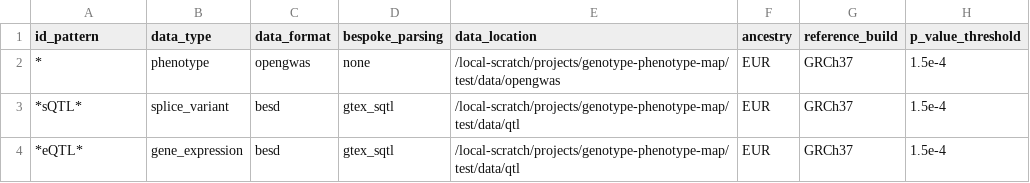
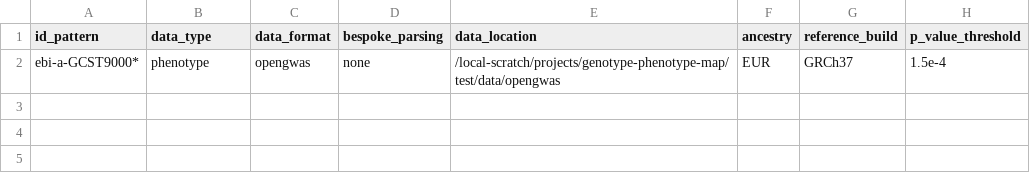
Before and after one commit to MRCIEU/genotype-phenotype-map, a CSV file: pipeline_steps/data/test_list.csv, drawn as a sheet.

Commit message:
Feature/new imputation method (#35)
A few larger changes
* Implementing new imputation method
* Replacing hg37 LD reference panel with hg38 reference panel
* Standardising ld region / ld block into just 'ld block'
* Standardising using glue() for string concatenation, over paste0()

```diff
--- a/pipeline_steps/data/test_list.csv
+++ b/pipeline_steps/data/test_list.csv
@@ -1,4 +1,2 @@
 id_pattern,data_type,data_format,bespoke_parsing,data_location,ancestry,reference_build,p_value_threshold
-*,phenotype,opengwas,none,/local-scratch/projects/genotype-phenotype-map/test/data/opengwas,EUR,GRCh37,1.5e-4
-*sQTL*,splice_variant,besd,gtex_sqtl,/local-scratch/projects/genotype-phenotype-map/test/data/qtl,EUR,GRCh37,1.5e-4
-*eQTL*,gene_expression,besd,gtex_sqtl,/local-scratch/projects/genotype-phenotype-map/test/data/qtl,EUR,GRCh37,1.5e-4
+ebi-a-GCST9000*,phenotype,opengwas,none,/local-scratch/projects/genotype-phenotype-map/test/data/opengwas,EUR,GRCh37,1.5e-4
```
Also changed, not shown: pipeline_steps/data/ld_blocks.tsv, 27 other files.
